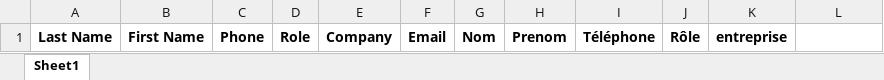
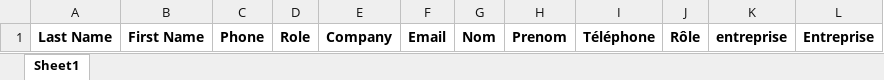
Before and after one commit to eduardopolanc/HOSPITALIX, an Excel workbook: demandes_en_attente.xlsx, sheet Sheet1, drawn as a sheet; values as stored, in another font and other column widths than the file's, no borders; the diff names each change by its address in the sheet, - before the commit and + after, or states it on an @@ line.

```diff
--- a/demandes_en_attente.xlsx (sheet Sheet1)
+++ b/demandes_en_attente.xlsx (sheet Sheet1)
-L1: (empty)
+L1: Entreprise
```
Also changed, not shown: accepted_user_information.xlsm, 4 other files.
